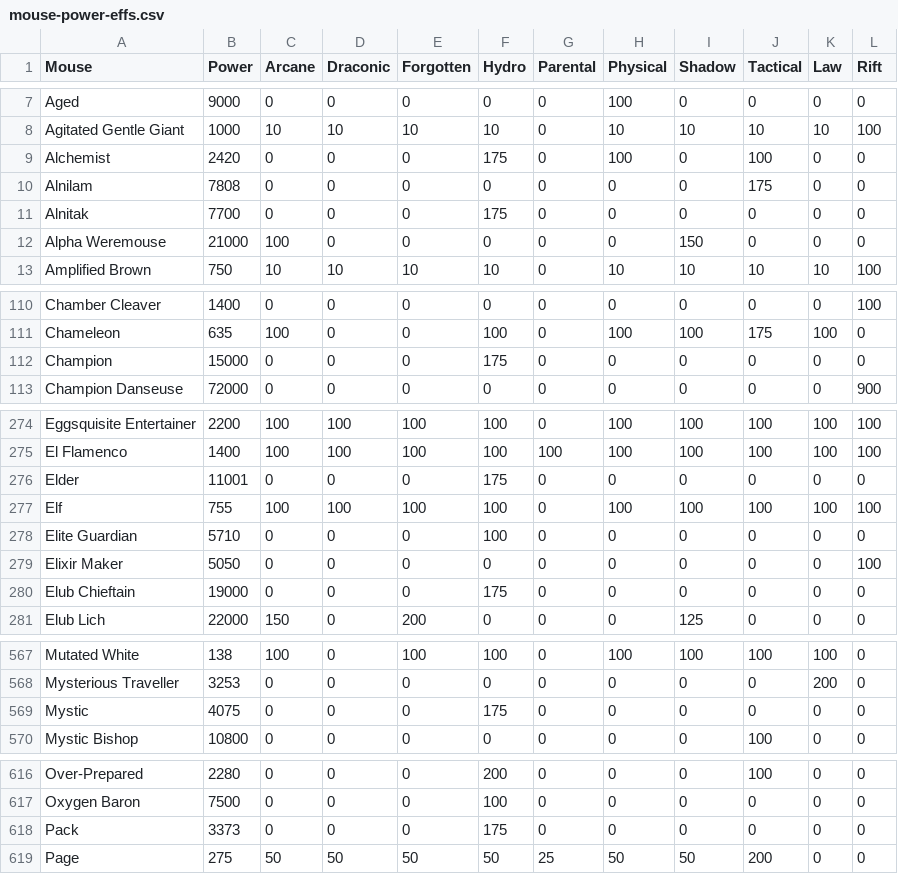
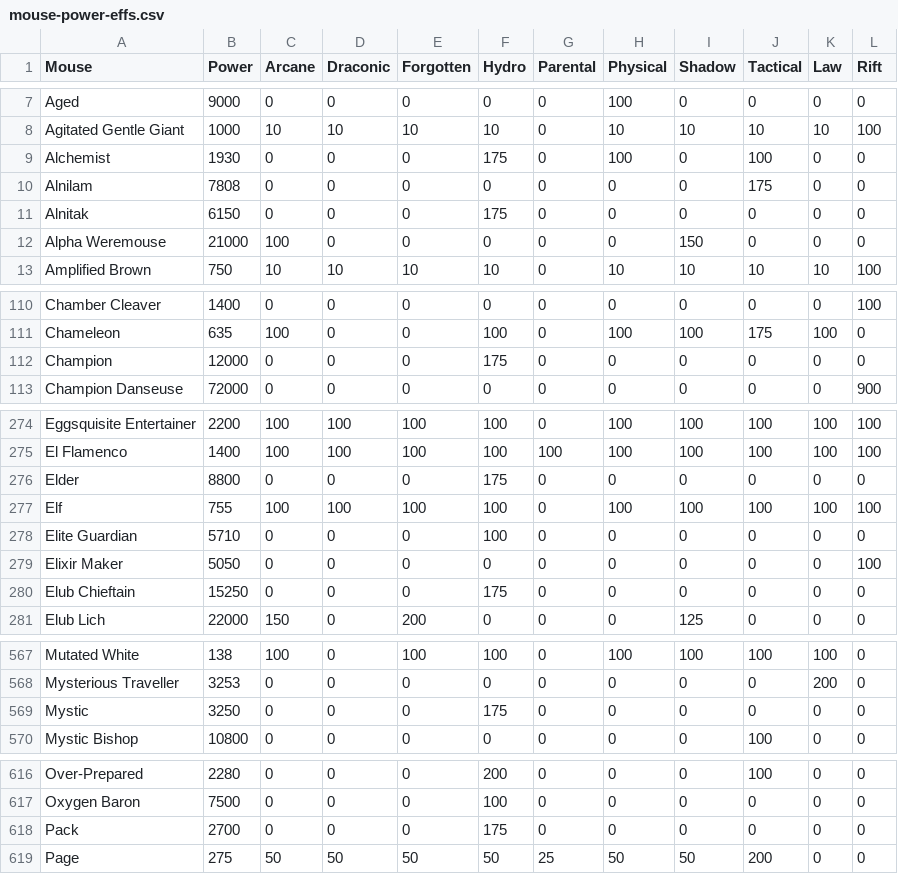
Before and after one commit to tsitu/MH-Tools, a CSV file: data/mouse-power-effs.csv, drawn as a sheet; only a part is shown, gaps mark what is left out; the diff covers the shown part only.

Commit message:
Update mouse-power-effs.csv
Mousepower changes March 22 - Elub

```diff
--- a/data/mouse-power-effs.csv
+++ b/data/mouse-power-effs.csv
@@ -8,5 +8,5 @@ Aged,9000,0,0,0,0,0,100,0,0,0,0
 Agitated Gentle Giant,1000,10,10,10,10,0,10,10,10,10,100
-Alchemist,2420,0,0,0,175,0,100,0,100,0,0
+Alchemist,1930,0,0,0,175,0,100,0,100,0,0
 Alnilam,7808,0,0,0,0,0,0,0,175,0,0
-Alnitak,7700,0,0,0,175,0,0,0,0,0,0
+Alnitak,6150,0,0,0,175,0,0,0,0,0,0
 Alpha Weremouse,21000,100,0,0,0,0,0,150,0,0,0
@@ -111,3 +111,3 @@ Chamber Cleaver,1400,0,0,0,0,0,0,0,0,0,100
 Chameleon,635,100,0,0,100,0,100,100,175,100,0
-Champion,15000,0,0,0,175,0,0,0,0,0,0
+Champion,12000,0,0,0,175,0,0,0,0,0,0
 Champion Danseuse,72000,0,0,0,0,0,0,0,0,0,900
@@ -275,3 +275,3 @@ Eggsquisite Entertainer,2200,100,100,100,100,0,100,100,100,100,100
 El Flamenco,1400,100,100,100,100,100,100,100,100,100,100
-Elder,11001,0,0,0,175,0,0,0,0,0,0
+Elder,8800,0,0,0,175,0,0,0,0,0,0
 Elf,755,100,100,100,100,0,100,100,100,100,100
@@ -279,3 +279,3 @@ Elite Guardian,5710,0,0,0,100,0,0,0,0,0,0
 Elixir Maker,5050,0,0,0,0,0,0,0,0,0,100
-Elub Chieftain,19000,0,0,0,175,0,0,0,0,0,0
+Elub Chieftain,15250,0,0,0,175,0,0,0,0,0,0
 Elub Lich,22000,150,0,200,0,0,0,125,0,0,0
@@ -568,3 +568,3 @@ Mutated White,138,100,0,100,100,0,100,100,100,100,0
 Mysterious Traveller,3253,0,0,0,0,0,0,0,0,200,0
-Mystic,4075,0,0,0,175,0,0,0,0,0,0
+Mystic,3250,0,0,0,175,0,0,0,0,0,0
 Mystic Bishop,10800,0,0,0,0,0,0,0,100,0,0
@@ -617,3 +617,3 @@ Over-Prepared,2280,0,0,0,200,0,0,0,100,0,0
 Oxygen Baron,7500,0,0,0,100,0,0,0,0,0,0
-Pack,3373,0,0,0,175,0,0,0,0,0,0
+Pack,2700,0,0,0,175,0,0,0,0,0,0
 Page,275,50,50,50,50,25,50,50,200,0,0
```
Also changed, not shown: 5 edited cells elsewhere in this file.
